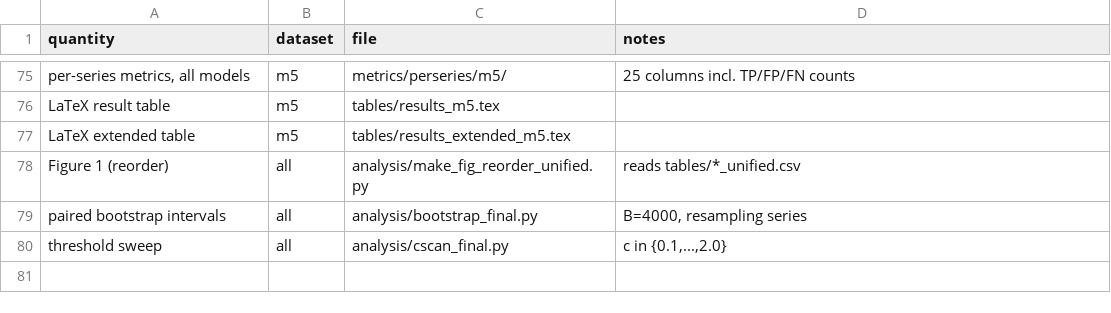
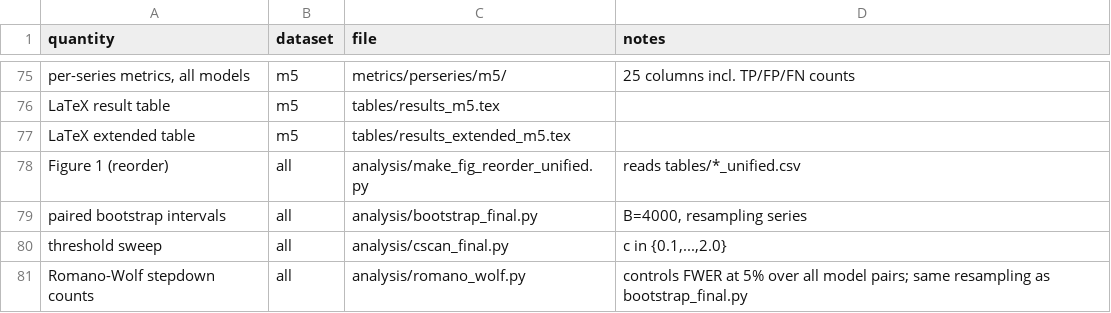
Before and after one commit to tomorin758/intermittent-demand-benchmark, a CSV file: MANIFEST.csv, drawn as a sheet; only a part is shown, gaps mark what is left out.

Commit message:
Add Romano-Wolf stepdown (script + results) and wire it into the manifest/README

```diff
--- a/MANIFEST.csv
+++ b/MANIFEST.csv
@@ -80 +80,2 @@ paired bootstrap intervals,all,analysis/bootstrap_final.py,"B=4000, resampling s
 threshold sweep,all,analysis/cscan_final.py,"c in {0.1,...,2.0}"
+Romano-Wolf stepdown counts,all,analysis/romano_wolf.py,controls FWER at 5% over all model pairs; same resampling as bootstrap_final.py
```
Also changed, not shown: 8 other files.
